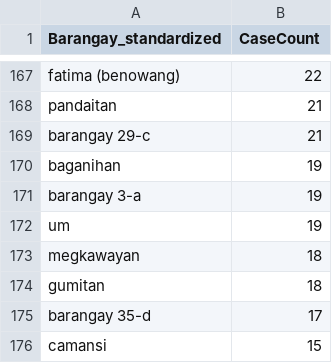
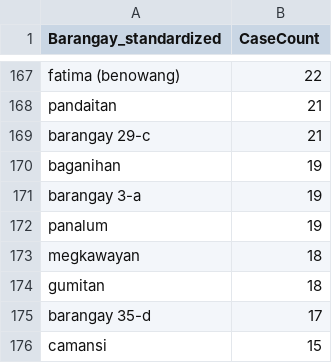
Before and after one commit to PhillipHufana/dengue-dashboard, a CSV file: intermediate/barangay_case_counts.csv, drawn as a sheet; only a part is shown, gaps mark what is left out.

```diff
--- a/intermediate/barangay_case_counts.csv
+++ b/intermediate/barangay_case_counts.csv
@@ -171,3 +171,3 @@ baganihan,19
 barangay 3-a,19
-um,19
+panalum,19
 megkawayan,18
```
Also changed, not shown: 22 other files.
